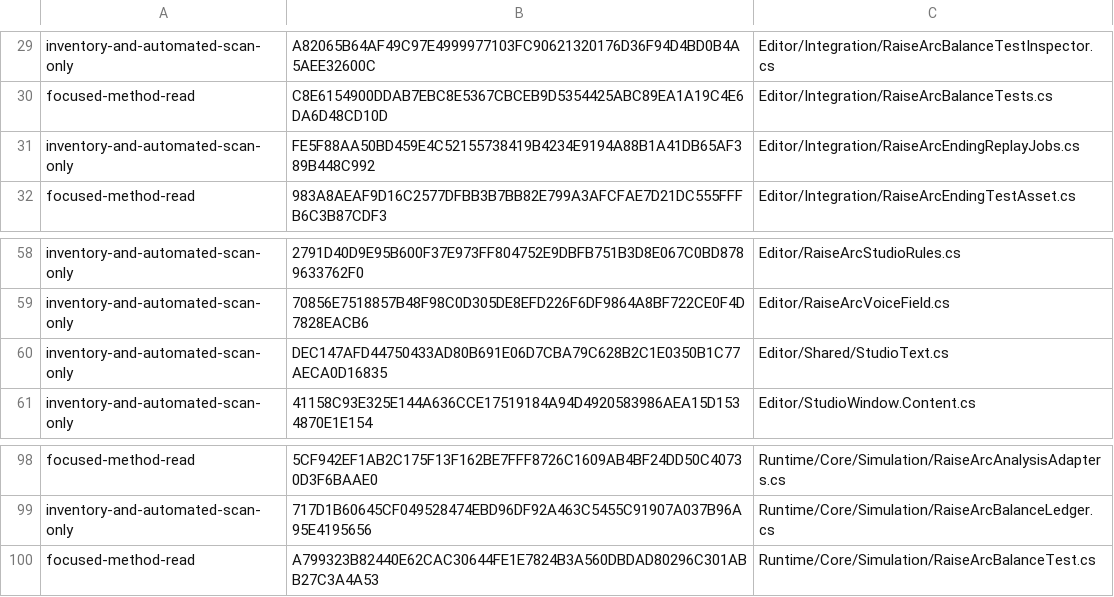
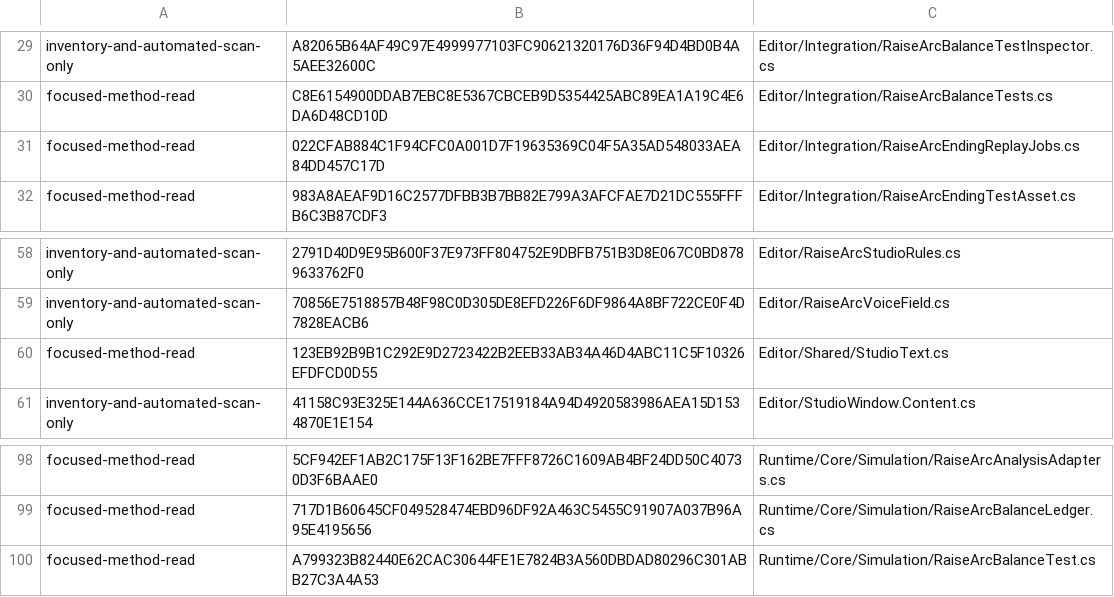
Before and after one commit to mhwangbo/RaiseArc, a TSV file: review/source-review-status.tsv, drawn as a sheet; only a part is shown, gaps mark what is left out; the diff covers the shown part only; the diff names each change by its address in the sheet, - before the commit and + after, or states it on an @@ line.

```diff
--- a/review/source-review-status.tsv
+++ b/review/source-review-status.tsv
-A31: inventory-and-automated-scan-only
+A31: focused-method-read
-B31: FE5F88AA50BD459E4C52155738419B4234E9194A88B1A41DB65AF389B448C992
+B31: 022CFAB884C1F94CFC0A001D7F19635369C04F5A35AD548033AEA84DD457C17D
-A60: inventory-and-automated-scan-only
+A60: focused-method-read
-B60: DEC147AFD44750433AD80B691E06D7CBA79C628B2C1E0350B1C77AECA0D16835
+B60: 123EB92B9B1C292E9D2723422B2EEB33AB34A46D4ABC11C5F10326EFDFCD0D55
-A99: inventory-and-automated-scan-only
+A99: focused-method-read
```
Also changed, not shown: 38 edited cells elsewhere in this file, review/package-sha256.tsv, 2 other files.
